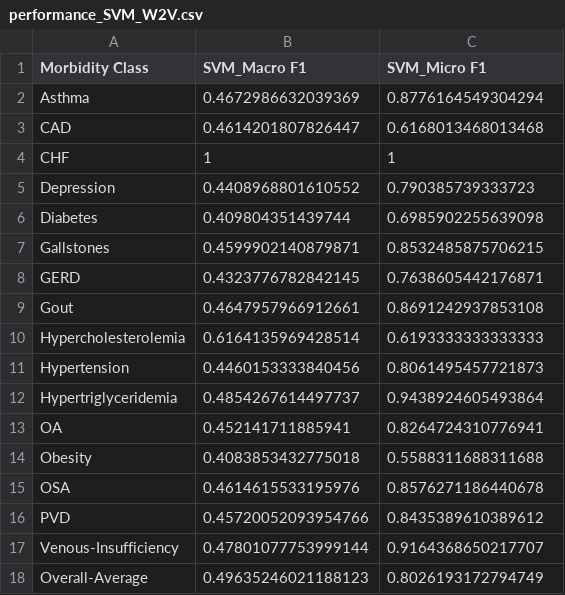
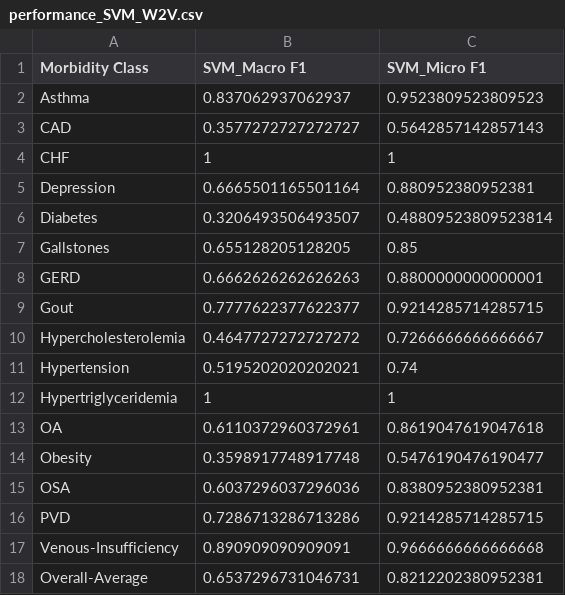
Before and after one commit to ritwik-deshpande/CS598_DLH_Project, a CSV file: results/word-embeddings-features/performance_SVM_W2V.csv, drawn as a sheet.

```diff
--- a/results/word-embeddings-features/performance_SVM_W2V.csv
+++ b/results/word-embeddings-features/performance_SVM_W2V.csv
@@ -1,18 +1,18 @@
 Morbidity Class,SVM_Macro F1,SVM_Micro F1
-Asthma,0.4672986632039369,0.8776164549304294
-CAD,0.4614201807826447,0.6168013468013468
+Asthma,0.837062937062937,0.9523809523809523
+CAD,0.3577272727272727,0.5642857142857143
 CHF,1,1
-Depression,0.4408968801610552,0.790385739333723
-Diabetes,0.409804351439744,0.6985902255639098
-Gallstones,0.4599902140879871,0.8532485875706215
-GERD,0.4323776782842145,0.7638605442176871
-Gout,0.4647957966912661,0.8691242937853108
-Hypercholesterolemia,0.6164135969428514,0.6193333333333333
-Hypertension,0.4460153333840456,0.8061495457721873
-Hypertriglyceridemia,0.4854267614497737,0.9438924605493864
-OA,0.452141711885941,0.8264724310776941
-Obesity,0.4083853432775018,0.5588311688311688
-OSA,0.4614615533195976,0.8576271186440678
-PVD,0.45720052093954766,0.8435389610389612
-Venous-Insufficiency,0.47801077753999144,0.9164368650217707
-Overall-Average,0.49635246021188123,0.8026193172794749
+Depression,0.6665501165501164,0.880952380952381
+Diabetes,0.3206493506493507,0.48809523809523814
+Gallstones,0.655128205128205,0.85
+GERD,0.6662626262626263,0.8800000000000001
+Gout,0.7777622377622377,0.9214285714285715
+Hypercholesterolemia,0.4647727272727272,0.7266666666666667
+Hypertension,0.5195202020202021,0.74
+Hypertriglyceridemia,1,1
+OA,0.6110372960372961,0.8619047619047618
+Obesity,0.3598917748917748,0.5476190476190477
+OSA,0.6037296037296036,0.8380952380952381
+PVD,0.7286713286713286,0.9214285714285715
+Venous-Insufficiency,0.890909090909091,0.9666666666666668
+Overall-Average,0.6537296731046731,0.8212202380952381
```
Also changed, not shown: results/word-embeddings-features/performance_KNN_FastText.csv, results/word-embeddings-features/performance_KNN_Glove.csv, 21 other files.
